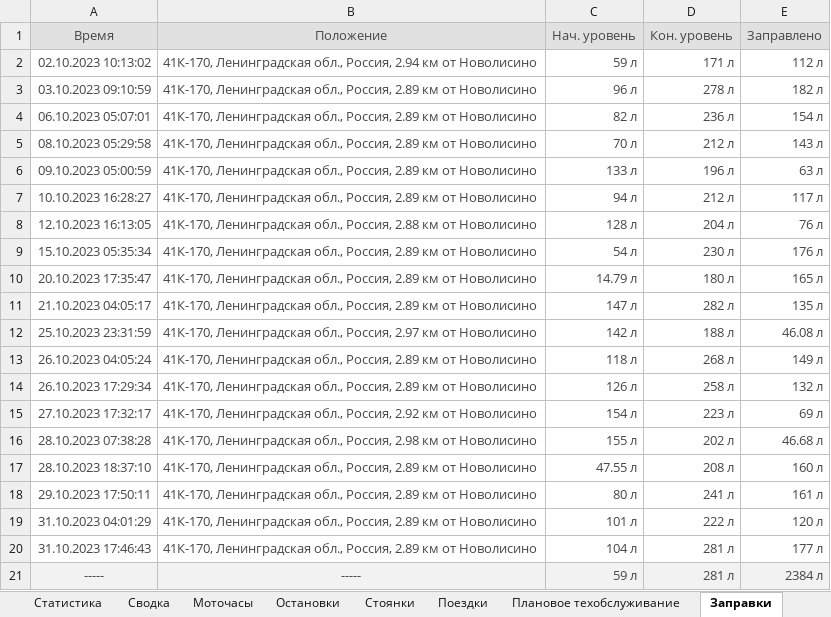
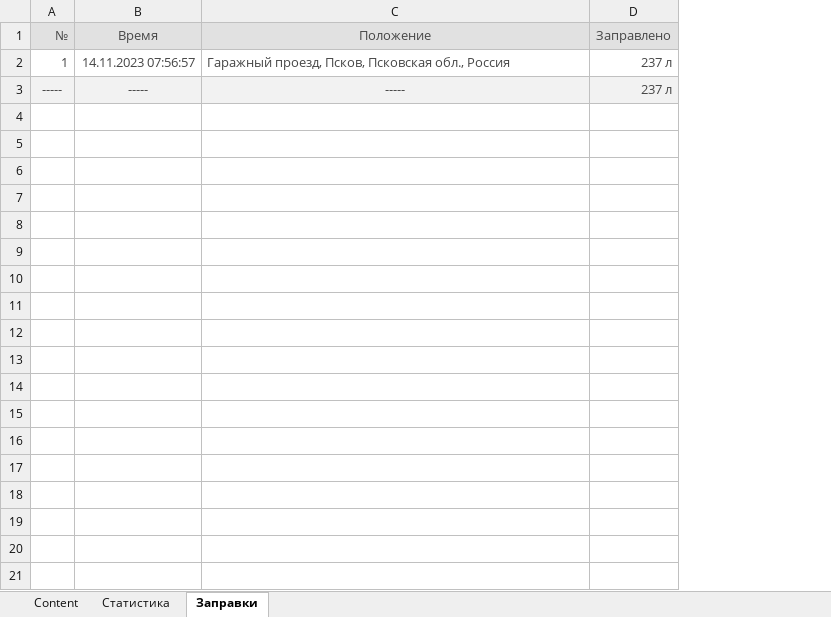
Before and after one commit to Soulmaers/kursor, an Excel workbook: backend/services/rep.xlsx, sheet Заправки, drawn as a sheet; values as stored, in another font and other column widths than the file's, no borders; removed rows and columns are numbered as before the commit, all else as after; the diff names each change by its address in the sheet, - before the commit and + after, or states it on an @@ line.

```diff
--- a/backend/services/rep.xlsx (sheet Заправки)
+++ b/backend/services/rep.xlsx (sheet Заправки)
-sheet tab: Сводка
-sheet tab: Моточасы
-sheet tab: Остановки
-sheet tab: Стоянки
-sheet tab: Поездки
-sheet tab: Плановое техобслуживание
+column A (№), row 3: -----
-column C (Нач. уровень), row 21: 59 л
-column D (Кон. уровень), row 21: 281 л
-row 2: 02.10.2023 10:13:02 | 41К-170, Ленинградская обл., Россия, 2.94 км от Новолисино | 59 л | 171 л | 112 л
-row 3: 03.10.2023 09:10:59 | 41К-170, Ленинградская обл., Россия, 2.89 км от Новолисино | 96 л | 278 л | 182 л
-row 4: 06.10.2023 05:07:01 | 41К-170, Ленинградская обл., Россия, 2.89 км от Новолисино | 82 л | 236 л | 154 л
-row 5: 08.10.2023 05:29:58 | 41К-170, Ленинградская обл., Россия, 2.89 км от Новолисино | 70 л | 212 л | 143 л
-row 6: 09.10.2023 05:00:59 | 41К-170, Ленинградская обл., Россия, 2.89 км от Новолисино | 133 л | 196 л | 63 л
-row 7: 10.10.2023 16:28:27 | 41К-170, Ленинградская обл., Россия, 2.89 км от Новолисино | 94 л | 212 л | 117 л
-row 8: 12.10.2023 16:13:05 | 41К-170, Ленинградская обл., Россия, 2.88 км от Новолисино | 128 л | 204 л | 76 л
-row 9: 15.10.2023 05:35:34 | 41К-170, Ленинградская обл., Россия, 2.89 км от Новолисино | 54 л | 230 л | 176 л
-row 10: 20.10.2023 17:35:47 | 41К-170, Ленинградская обл., Россия, 2.89 км от Новолисино | 14.79 л | 180 л | 165 л
-row 11: 21.10.2023 04:05:17 | 41К-170, Ленинградская обл., Россия, 2.89 км от Новолисино | 147 л | 282 л | 135 л
-row 12: 25.10.2023 23:31:59 | 41К-170, Ленинградская обл., Россия, 2.97 км от Новолисино | 142 л | 188 л | 46.08 л
-row 13: 26.10.2023 04:05:24 | 41К-170, Ленинградская обл., Россия, 2.89 км от Новолисино | 118 л | 268 л | 149 л
-row 14: 26.10.2023 17:29:34 | 41К-170, Ленинградская обл., Россия, 2.89 км от Новолисино | 126 л | 258 л | 132 л
-row 15: 27.10.2023 17:32:17 | 41К-170, Ленинградская обл., Россия, 2.92 км от Новолисино | 154 л | 223 л | 69 л
-row 16: 28.10.2023 07:38:28 | 41К-170, Ленинградская обл., Россия, 2.98 км от Новолисино | 155 л | 202 л | 46.68 л
-row 17: 28.10.2023 18:37:10 | 41К-170, Ленинградская обл., Россия, 2.89 км от Новолисино | 47.55 л | 208 л | 160 л
-row 18: 29.10.2023 17:50:11 | 41К-170, Ленинградская обл., Россия, 2.89 км от Новолисино | 80 л | 241 л | 161 л
-row 19: 31.10.2023 04:01:29 | 41К-170, Ленинградская обл., Россия, 2.89 км от Новолисино | 101 л | 222 л | 120 л
-row 20: 31.10.2023 17:46:43 | 41К-170, Ленинградская обл., Россия, 2.89 км от Новолисино | 104 л | 281 л | 177 л
+row 2: 1 | 14.11.2023 07:56:57 | Гаражный проезд, Псков, Псковская обл., Россия | 237 л
-D3 (Заправлено): 2384 л
+D3 (Заправлено): 237 л
```
Also changed, not shown: sheet Статистика, sheet Content, 21 other files.
